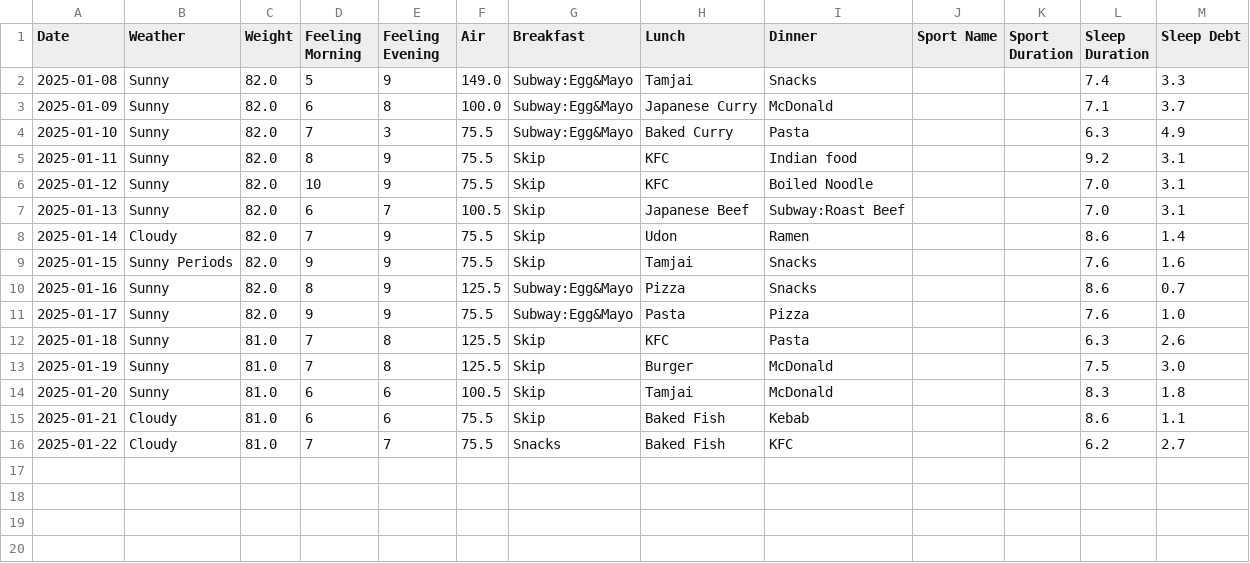
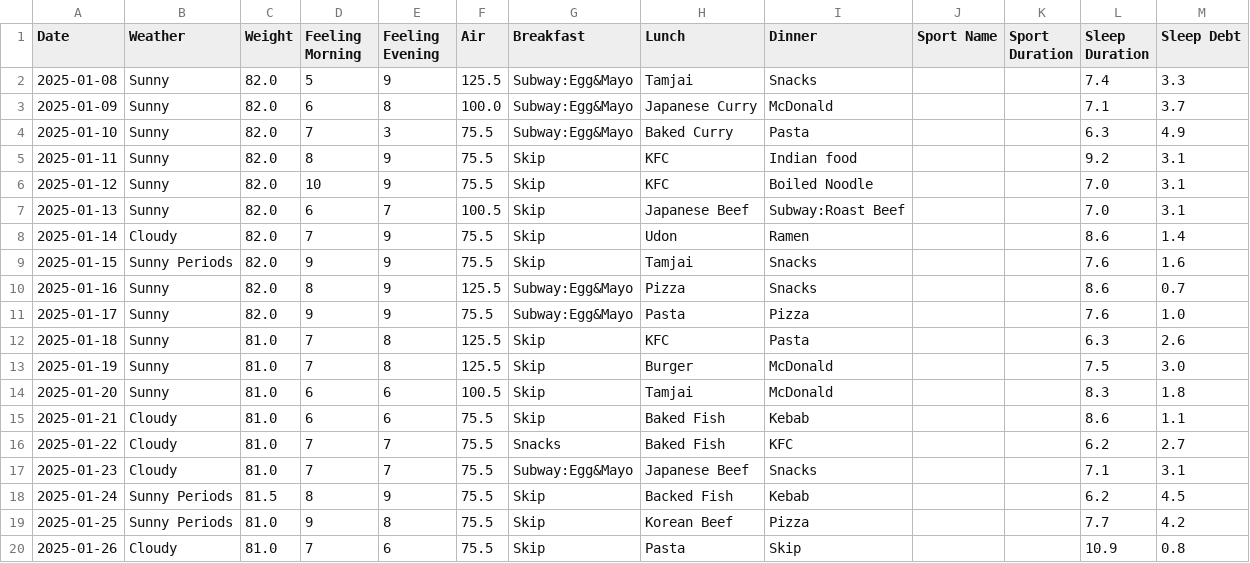
Before and after one commit to YelamanKarassay/Personal-Health-Wellness-Dashboard, a CSV file: daily_data.csv, drawn as a sheet.

Commit message:
Update daily_data.csv and preprocess.py with new entries and formatting improvements

```diff
--- a/daily_data.csv
+++ b/daily_data.csv
@@ -1,3 +1,3 @@
 Date,Weather,Weight,Feeling Morning,Feeling Evening,Air,Breakfast,Lunch,Dinner,Sport Name,Sport Duration,Sleep Duration,Sleep Debt
-2025-01-08,Sunny,82.0,5,9,149.0,Subway:Egg&Mayo,Tamjai,Snacks,,,7.4,3.3
+2025-01-08,Sunny,82.0,5,9,125.5,Subway:Egg&Mayo,Tamjai,Snacks,,,7.4,3.3
 2025-01-09,Sunny,82.0,6,8,100.0,Subway:Egg&Mayo,Japanese Curry,McDonald,,,7.1,3.7
@@ -16 +16,5 @@ Date,Weather,Weight,Feeling Morning,Feeling Evening,Air,Breakfast,Lunch,Dinner,S
 2025-01-22,Cloudy,81.0,7,7,75.5,Snacks,Baked Fish,KFC,,,6.2,2.7
+2025-01-23,Cloudy,81.0,7,7,75.5,Subway:Egg&Mayo,Japanese Beef,Snacks,,,7.1,3.1
+2025-01-24,Sunny Periods,81.5,8,9,75.5,Skip,Backed Fish,Kebab,,,6.2,4.5
+2025-01-25,Sunny Periods,81.0,9,8,75.5,Skip,Korean Beef,Pizza,,,7.7,4.2
+2025-01-26,Cloudy,81.0,7,6,75.5,Skip,Pasta,Skip,,,10.9,0.8
```
Also changed, not shown: 1 other file.
